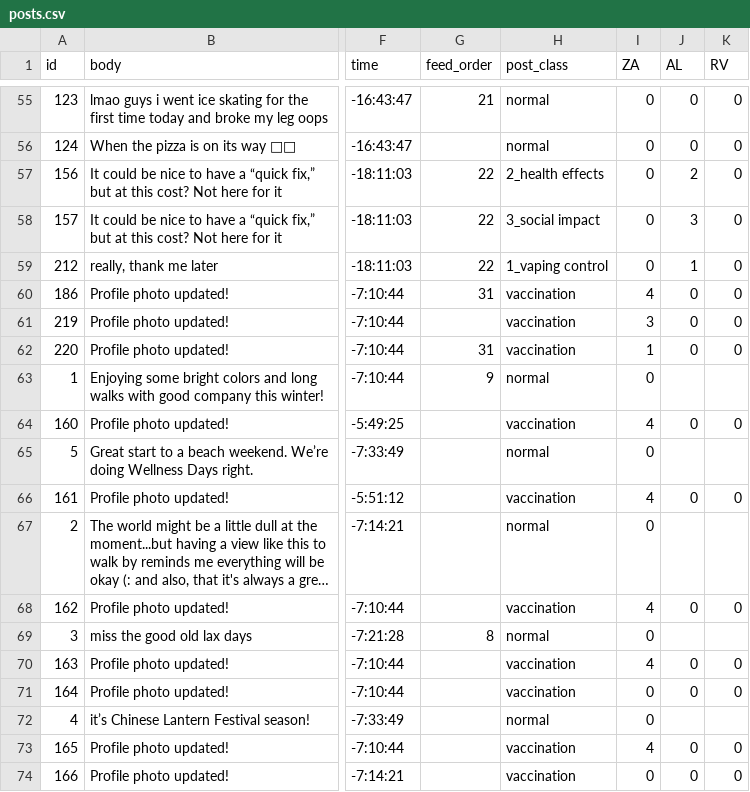
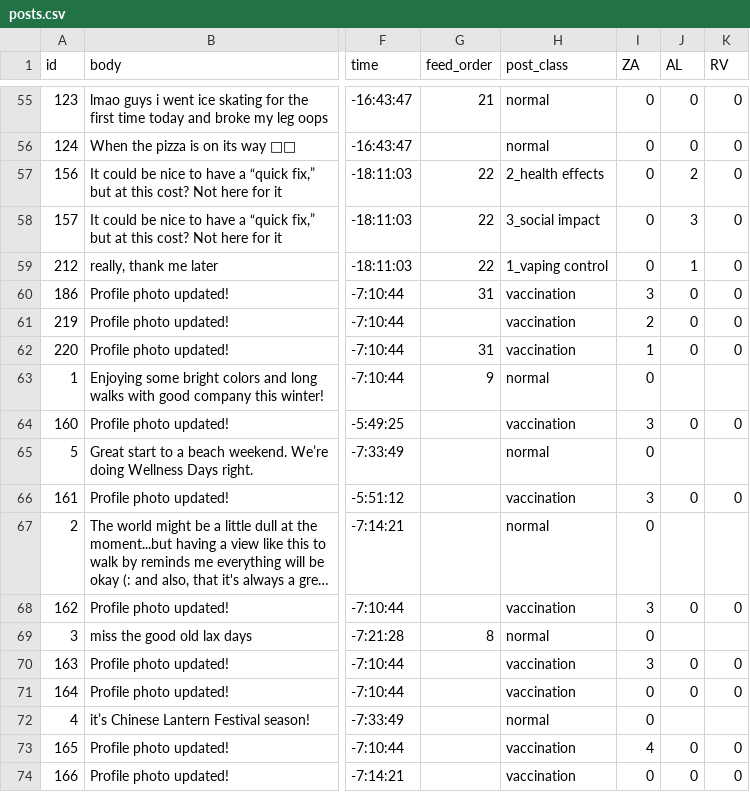
Before and after one commit to Social-Design-Lab/vaping, a CSV file: input/posts.csv, drawn as a sheet; only a part is shown, gaps mark what is left out; long unchanged cells end in …; the diff covers the shown part only; the diff names each change by its address in the sheet, - before the commit and + after, or states it on an @@ line.

```diff
--- a/input/posts.csv
+++ b/input/posts.csv
-I60 (ZA): 4
+I60 (ZA): 3
-I61 (ZA): 3
+I61 (ZA): 2
-I64 (ZA): 4
+I64 (ZA): 3
-I66 (ZA): 4
+I66 (ZA): 3
-I68 (ZA): 4
+I68 (ZA): 3
-I70 (ZA): 4
+I70 (ZA): 3
```
Also changed, not shown: 21 edited cells elsewhere in this file, 1 other file.
